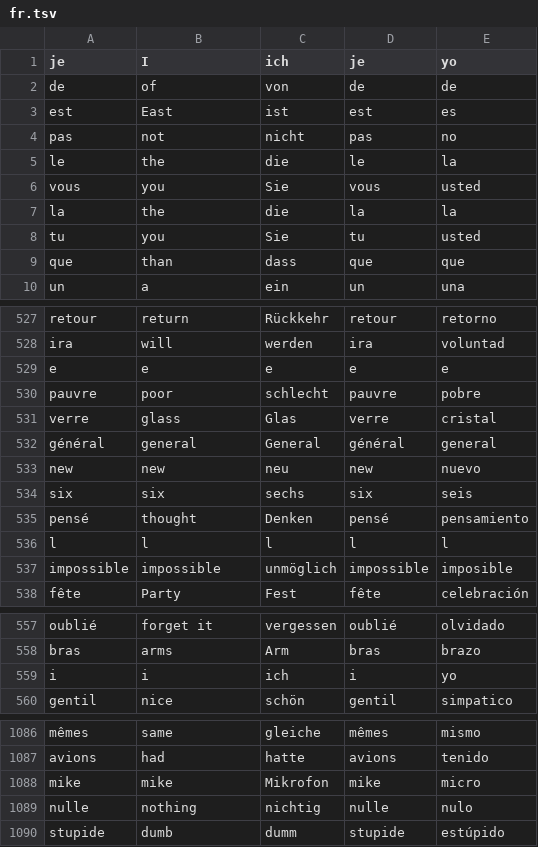
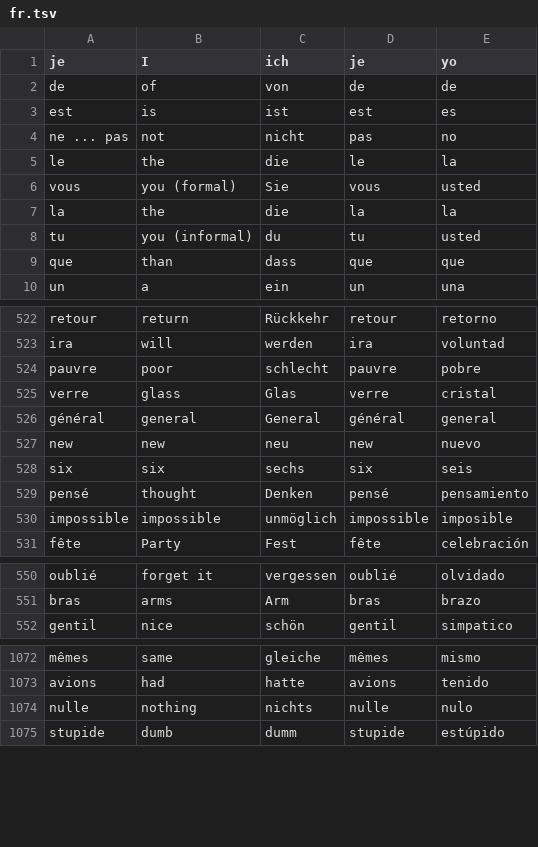
Before and after one commit to ThomazPom/WebLockScreen, a TSV file: LockScreenVocabulary/assets/fr.tsv, drawn as a sheet; only a part is shown, gaps mark what is left out; the diff covers the shown part only.

```diff
--- a/LockScreenVocabulary/assets/fr.tsv
+++ b/LockScreenVocabulary/assets/fr.tsv
@@ -2,8 +2,8 @@ je	I	ich	je	yo
 de	of	von	de	de
-est	East	ist	est	es
-pas	not	nicht	pas	no
+est	is	ist	est	es
+ne ... pas	not	nicht	pas	no
 le	the	die	le	la
-vous	you	Sie	vous	usted
+vous	you (formal)	Sie	vous	usted
 la	the	die	la	la
-tu	you	Sie	tu	usted
+tu	you (informal)	du	tu	usted
 que	than	dass	que	que
@@ -528,3 +523,2 @@ retour	return	Rückkehr	retour	retorno
 ira	will	werden	ira	voluntad
-e	e	e	e	e
 pauvre	poor	schlecht	pauvre	pobre
@@ -535,3 +529,2 @@ six	six	sechs	six	seis
 pensé	thought	Denken	pensé	pensamiento
-l	l	l	l	l
 impossible	impossible	unmöglich	impossible	imposible
@@ -558,3 +551,2 @@ oublié	forget it	vergessen	oublié	olvidado
 bras	arms	Arm	bras	brazo
-i	i	ich	i	yo
 gentil	nice	schön	gentil	simpatico
@@ -1087,4 +1073,3 @@ mêmes	same	gleiche	mêmes	mismo
 avions	had	hatte	avions	tenido
-mike	mike	Mikrofon	mike	micro
-nulle	nothing	nichtig	nulle	nulo
+nulle	nothing	nichts	nulle	nulo
 stupide	dumb	dumm	stupide	estúpido
```
Also changed, not shown: 15 removed rows and 23 edited cells elsewhere in this file, LockScreenVocabulary/assets/ru.tsv, 18 other files.
